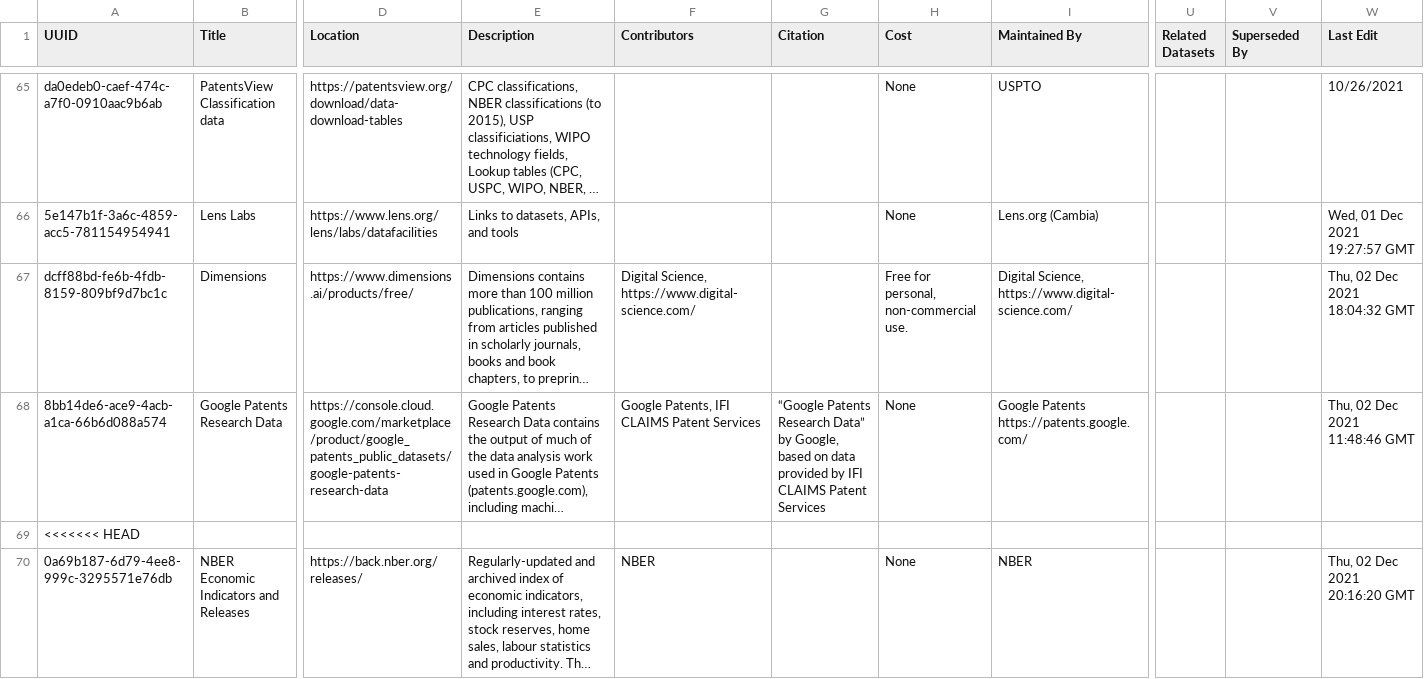
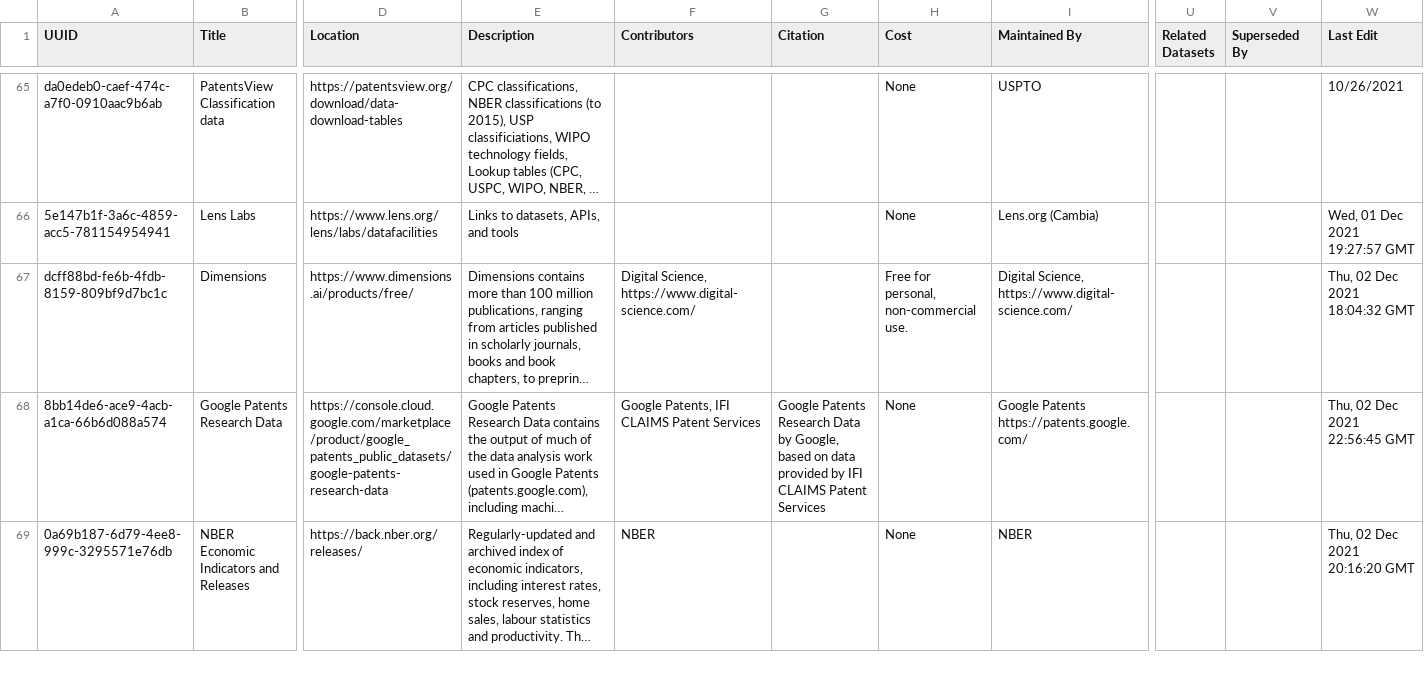
Before and after one commit to Innovation-Information-Initiative/Open-Innovation-Dataset-Index, a CSV file: index_archive/Open_Innovation_Datasets.csv, drawn as a sheet; only a part is shown, gaps mark what is left out; long unchanged cells end in …; rows hold the shown columns only; the diff covers the shown part only; the diff names each change by its address in the sheet, - before the commit and + after, or states it on an @@ line.

Commit message:
resolved git error in file header

```diff
--- a/index_archive/Open_Innovation_Datasets.csv
+++ b/index_archive/Open_Innovation_Datasets.csv
-G68 (Citation): “Google Patents Research Data” by Google,…
+G68 (Citation): Google Patents Research Data by Google,…
-W68 (Last Edit): Thu, 02 Dec 2021 11:48:46 GMT
+W68 (Last Edit): Thu, 02 Dec 2021 22:56:45 GMT
-row 69: <<<<<<< HEAD
```
Also changed, not shown: 3 removed rows and 3 edited cells elsewhere in this file, 2 other files.
